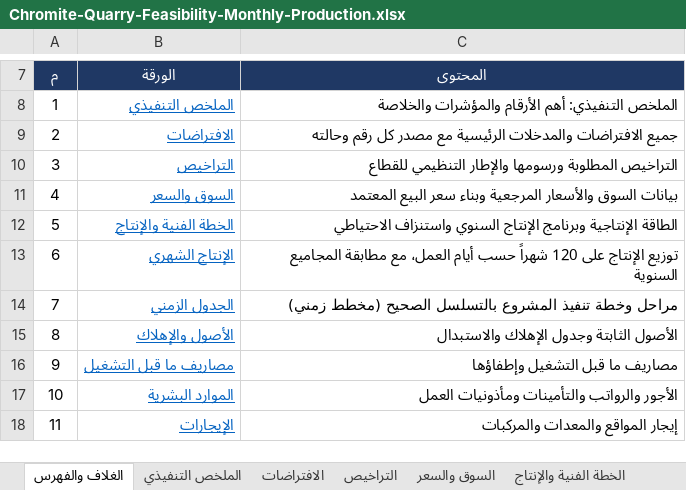
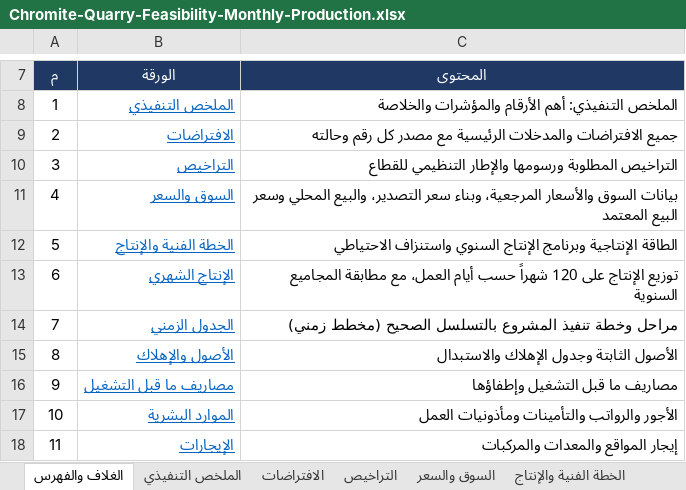
Before and after one commit to amur003/Dr-Rami-Projects, an Excel workbook: chromite-quarry-feasibility/Chromite-Quarry-Feasibility-Monthly-Production.xlsx, sheet الغلاف والفهرس, drawn as a sheet; only a part is shown, gaps mark what is left out; values as stored, in another font and other column widths than the file's, no borders; the diff names each change by its address in the sheet, - before the commit and + after, or states it on an @@ line.

```diff
--- a/chromite-quarry-feasibility/Chromite-Quarry-Feasibility-Monthly-Production.xlsx (sheet الغلاف والفهرس)
+++ b/chromite-quarry-feasibility/Chromite-Quarry-Feasibility-Monthly-Production.xlsx (sheet الغلاف والفهرس)
-C11 (المحتوى): …السوق والأسعار المرجعية وبناء سعر البيع المعتمد
+C11 (المحتوى): …السوق والأسعار المرجعية، وبناء سعر التصدير، والبيع المحلي وسعر البيع المعتمد
```
Also changed, not shown: sheet تحليل الحساسية, sheet قائمة الدخل, sheet التدفقات النقدية, sheet التكاليف التشغيلية, sheet السوق والسعر, sheet الإيرادات, 4 more sheets.
